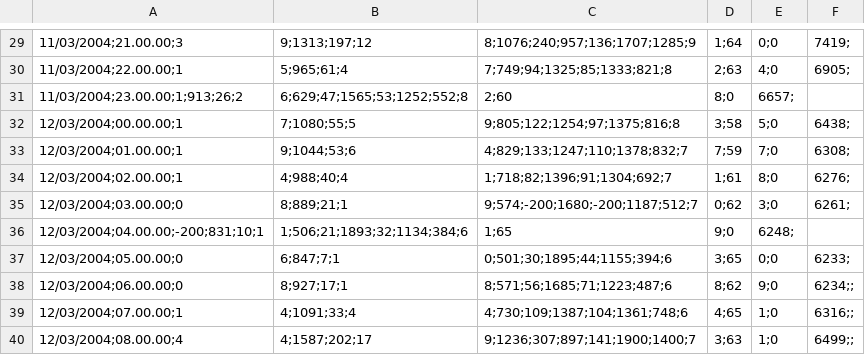
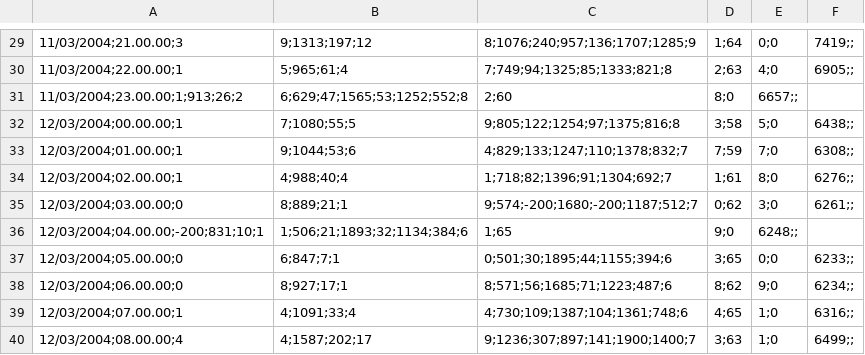
Before and after one commit to VidhunRangaraajan/House-Price-Prediction, a CSV file: data/air_quality.csv, drawn as a sheet; only a part is shown, gaps mark what is left out; the diff covers the shown part only; the diff names each change by its address in the sheet, - before the commit and + after, or states it on an @@ line.

```diff
--- a/data/air_quality.csv
+++ b/data/air_quality.csv
-F29: 7419;
+F29: 7419;;
-F30: 6905;
+F30: 6905;;
-E31: 6657;
+E31: 6657;;
-F32: 6438;
+F32: 6438;;
-F33: 6308;
+F33: 6308;;
-F34: 6276;
+F34: 6276;;
-F35: 6261;
+F35: 6261;;
-E36: 6248;
+E36: 6248;;
-F37: 6233;
+F37: 6233;;
```
Also changed, not shown: 28 edited cells elsewhere in this file.
